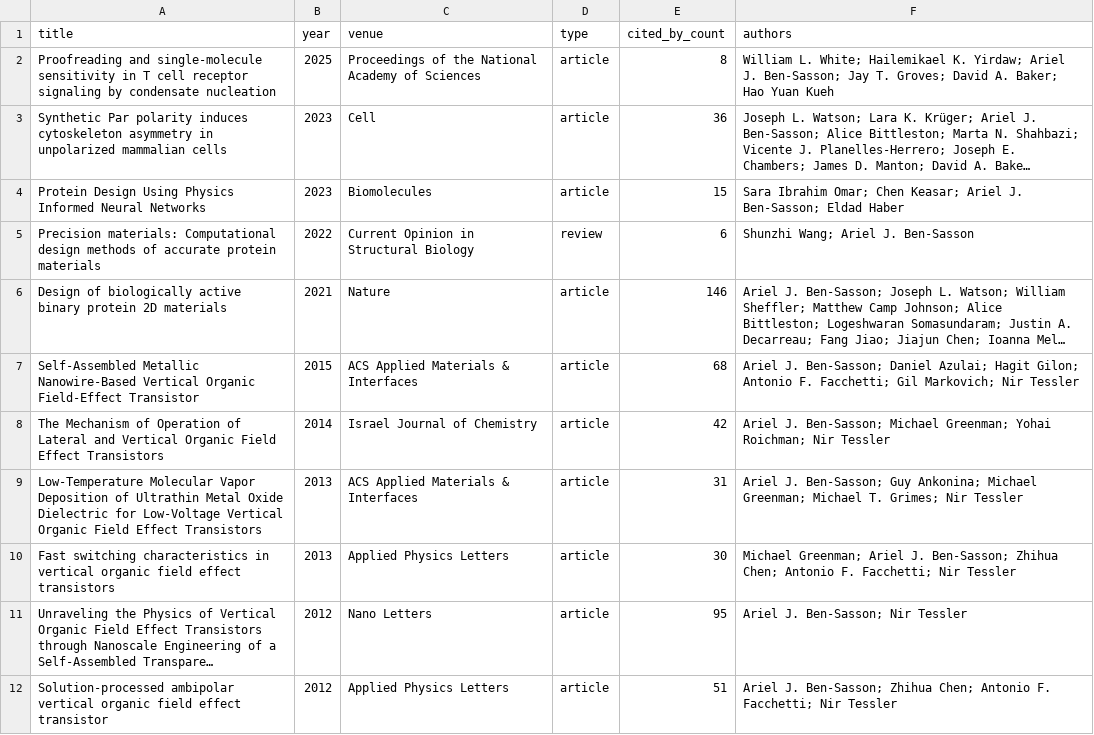
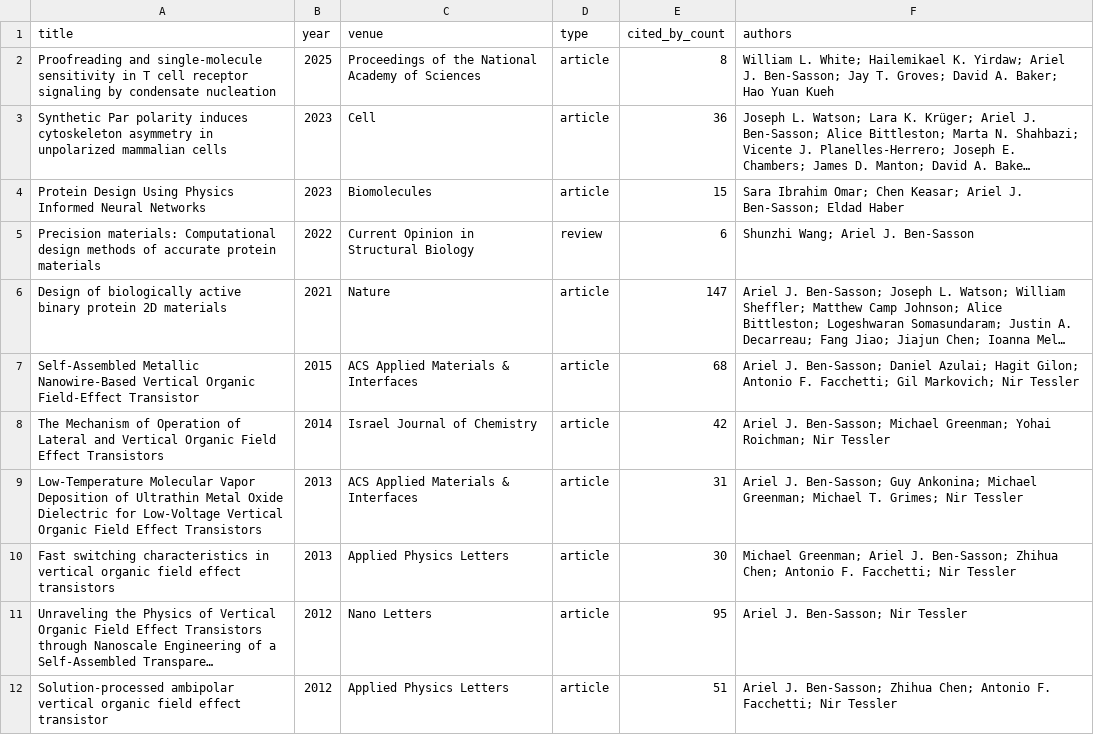
Before and after one commit to Arielbs/BenSassonORCID, a CSV file: papers.csv, drawn as a sheet; only a part is shown; long unchanged cells end in …; the diff names each change by its address in the sheet, - before the commit and + after, or states it on an @@ line.

```diff
--- a/papers.csv
+++ b/papers.csv
-E6 (cited_by_count): 146
+E6 (cited_by_count): 147
```
Also changed, not shown: 2 other files.
